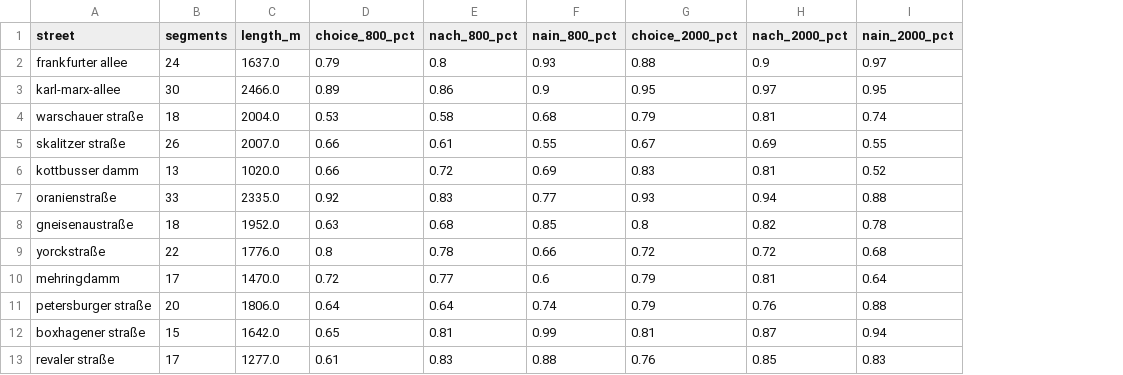
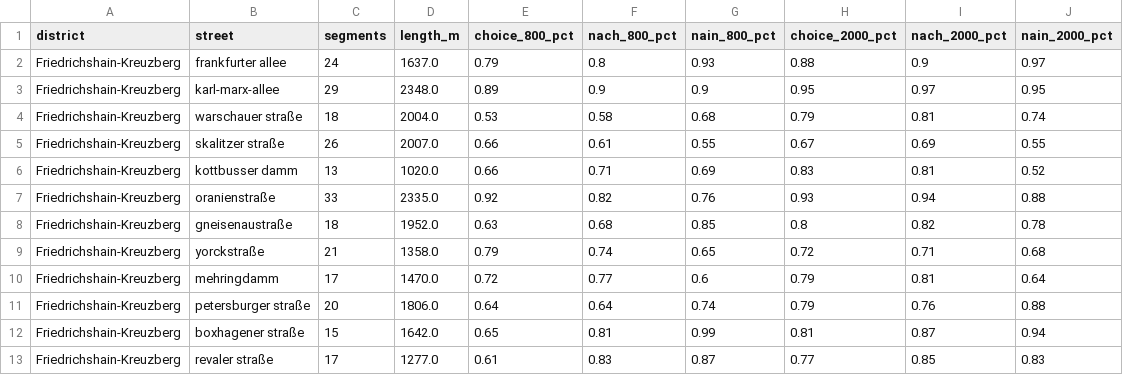
Before and after one commit to giovanigoltara/berlin-accessibility-analysis, a CSV file: output/segments_friedrichshain-kreuzberg_main_streets.csv, drawn as a sheet; addresses are those after the commit; the diff names each change by its address in the sheet, - before the commit and + after, or states it on an @@ line.

Commit message:
Generalise segment analysis to a citywide run reported per district
--district Berlin analyses the city + 2 km buffer as one network and assigns
segments to districts by midpoint; ranks and top-10 lists per district. Adds
a pilot-vs-citywide consistency check script and README tables for it.
Pilot outputs regenerated with the per-district assignment.

```diff
--- a/output/segments_friedrichshain-kreuzberg_main_streets.csv
+++ b/output/segments_friedrichshain-kreuzberg_main_streets.csv
+column A (district), rows 2-13: all Friedrichshain-Kreuzberg
-C3 (segments): 30
+C3 (segments): 29
-D3 (length_m): 2466.0
+D3 (length_m): 2348.0
-F3 (nach_800_pct): 0.86
+F3 (nach_800_pct): 0.9
-F6 (nach_800_pct): 0.72
+F6 (nach_800_pct): 0.71
-F7 (nach_800_pct): 0.83
+F7 (nach_800_pct): 0.82
-G7 (nain_800_pct): 0.77
+G7 (nain_800_pct): 0.76
-C9 (segments): 22
+C9 (segments): 21
-D9 (length_m): 1776.0
+D9 (length_m): 1358.0
-E9 (choice_800_pct): 0.8
+E9 (choice_800_pct): 0.79
-F9 (nach_800_pct): 0.78
+F9 (nach_800_pct): 0.74
-G9 (nain_800_pct): 0.66
+G9 (nain_800_pct): 0.65
-I9 (nach_2000_pct): 0.72
+I9 (nach_2000_pct): 0.71
-G13 (nain_800_pct): 0.88
+G13 (nain_800_pct): 0.87
-H13 (choice_2000_pct): 0.76
+H13 (choice_2000_pct): 0.77
```
Also changed, not shown: output/segments_friedrichshain-kreuzberg_summary.csv, 8 other files.
